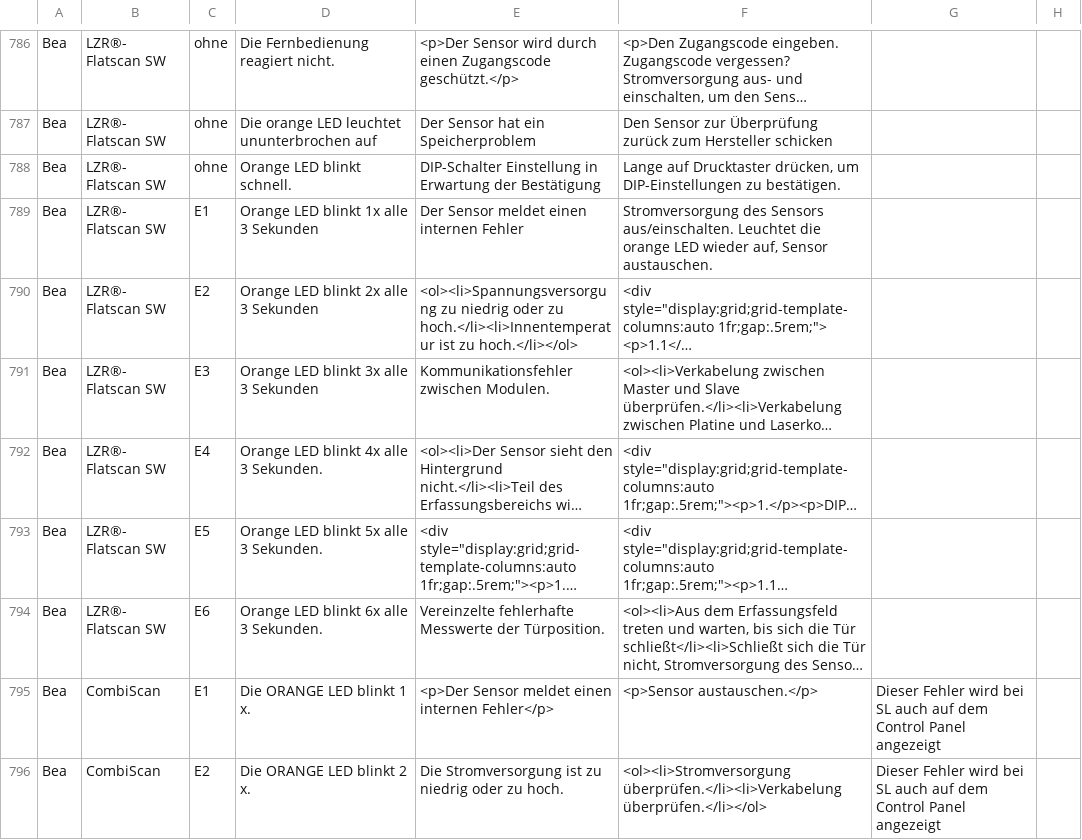
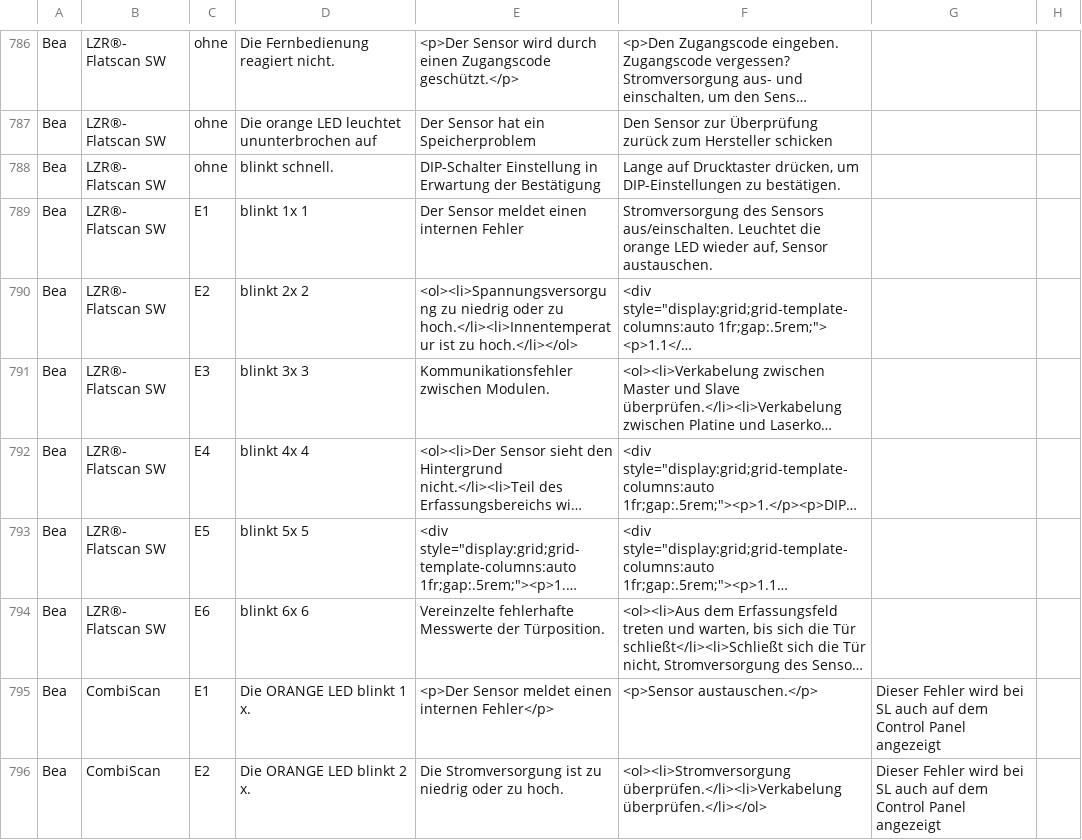
Before and after one commit to mrpink123/find-den-Fehler, a CSV file: fehlerliste.csv, drawn as a sheet; only a part is shown, gaps mark what is left out; long unchanged cells end in …; the diff names each change by its address in the sheet, - before the commit and + after, or states it on an @@ line.

```diff
--- a/fehlerliste.csv
+++ b/fehlerliste.csv
-D788: Orange LED blinkt schnell.
+D788: blinkt schnell.
-D789: Orange LED blinkt 1x alle 3 Sekunden
+D789: blinkt 1x 1
-D790: Orange LED blinkt 2x alle 3 Sekunden
+D790: blinkt 2x 2
-D791: Orange LED blinkt 3x alle 3 Sekunden
+D791: blinkt 3x 3
-D792: Orange LED blinkt 4x alle 3 Sekunden.
+D792: blinkt 4x 4
-D793: Orange LED blinkt 5x alle 3 Sekunden.
+D793: blinkt 5x 5
-D794: Orange LED blinkt 6x alle 3 Sekunden.
+D794: blinkt 6x 6
```
Also changed, not shown: 5 other files.
